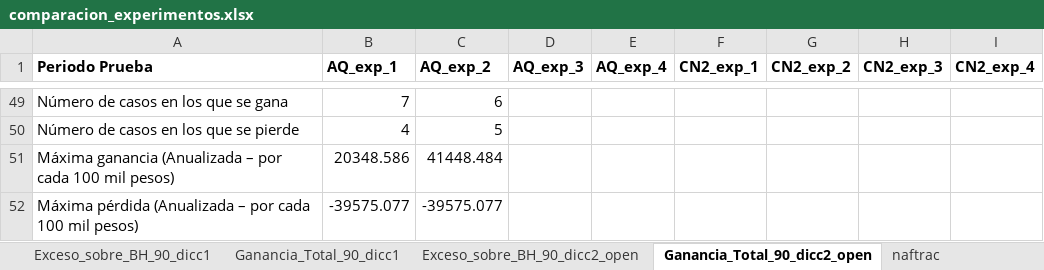
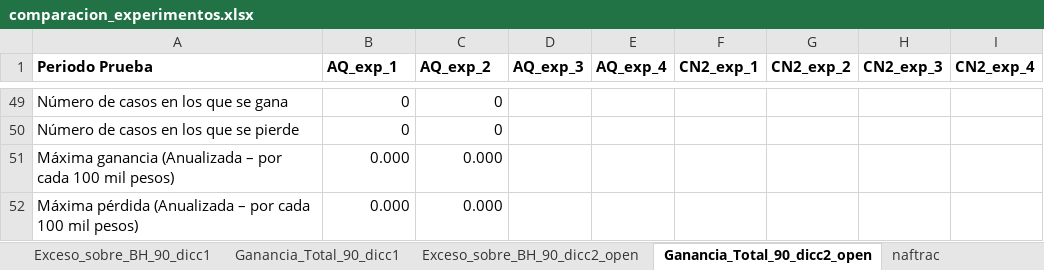
Before and after one commit to davidrmh/Thesis, an Excel workbook: experimentos/comparacion_experimentos.xlsx, sheet Ganancia_Total_90_dicc2_open, drawn as a sheet; only a part is shown, gaps mark what is left out; values as stored, in another font and other column widths than the file's, no borders; the diff covers the shown part only; the diff names each change by its address in the sheet, - before the commit and + after, or states it on an @@ line.

```diff
--- a/experimentos/comparacion_experimentos.xlsx (sheet Ganancia_Total_90_dicc2_open)
+++ b/experimentos/comparacion_experimentos.xlsx (sheet Ganancia_Total_90_dicc2_open)
-B49 (AQ_exp_1): 7
+B49 (AQ_exp_1): 0
-C49 (AQ_exp_2): 6
+C49 (AQ_exp_2): 0
-B50 (AQ_exp_1): 4
+B50 (AQ_exp_1): 0
-C50 (AQ_exp_2): 5
+C50 (AQ_exp_2): 0
-B51 (AQ_exp_1): 20348.586
+B51 (AQ_exp_1): 0.000
-C51 (AQ_exp_2): 41448.484
+C51 (AQ_exp_2): 0.000
-B52 (AQ_exp_1): -39575.077
+B52 (AQ_exp_1): 0.000
-C52 (AQ_exp_2): -39575.077
+C52 (AQ_exp_2): 0.000
```
Also changed, not shown: 18 added rows, 18 removed rows, 57 edited cells and cell formats elsewhere in this sheet, sheet Exceso_sobre_BH_90_dicc2_open, sheet Exceso_sobre_BH_90_dicc1, sheet Ganancia_Total_90_dicc1.
